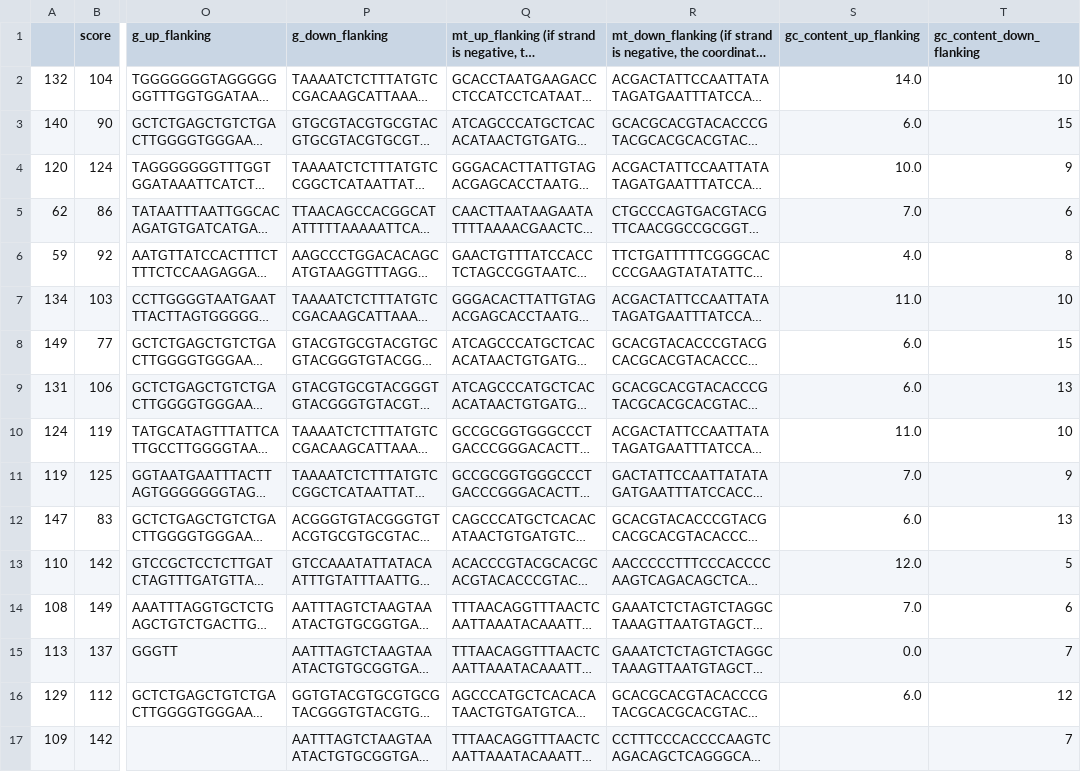
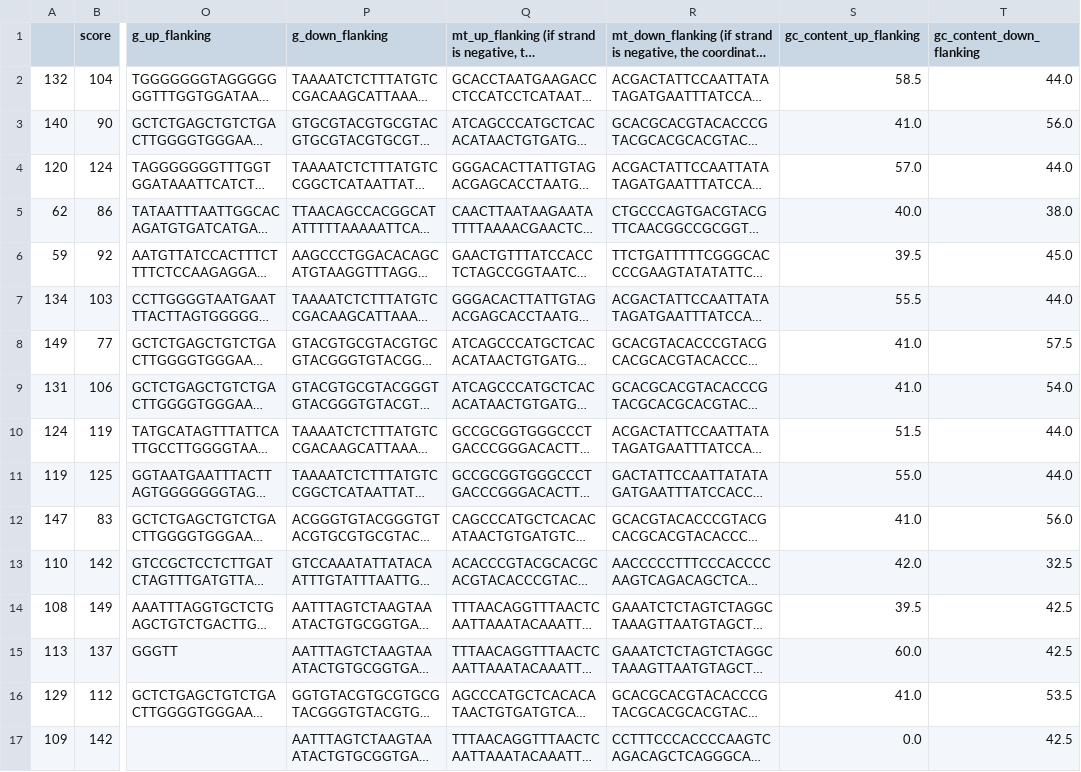
Before and after one commit to balintbiro/Oryctolagus_cuniculus_numts, a CSV file: results/gc_content_primers.csv, drawn as a sheet; only a part is shown, gaps mark what is left out; long unchanged cells end in …; the diff covers the shown part only; the diff names each change by its address in the sheet, - before the commit and + after, or states it on an @@ line.

```diff
--- a/results/gc_content_primers.csv
+++ b/results/gc_content_primers.csv
-S2 (gc_content_up_flanking): 14.0
+S2 (gc_content_up_flanking): 58.5
-T2 (gc_content_down_flanking): 10
+T2 (gc_content_down_flanking): 44.0
-S3 (gc_content_up_flanking): 6.0
+S3 (gc_content_up_flanking): 41.0
-T3 (gc_content_down_flanking): 15
+T3 (gc_content_down_flanking): 56.0
-S4 (gc_content_up_flanking): 10.0
+S4 (gc_content_up_flanking): 57.0
-T4 (gc_content_down_flanking): 9
+T4 (gc_content_down_flanking): 44.0
-S5 (gc_content_up_flanking): 7.0
+S5 (gc_content_up_flanking): 40.0
-T5 (gc_content_down_flanking): 6
+T5 (gc_content_down_flanking): 38.0
-S6 (gc_content_up_flanking): 4.0
+S6 (gc_content_up_flanking): 39.5
-T6 (gc_content_down_flanking): 8
+T6 (gc_content_down_flanking): 45.0
-S7 (gc_content_up_flanking): 11.0
+S7 (gc_content_up_flanking): 55.5
-T7 (gc_content_down_flanking): 10
+T7 (gc_content_down_flanking): 44.0
-S8:S9 (gc_content_up_flanking): 6.0
+S8:S9 (gc_content_up_flanking): 41.0
-T8 (gc_content_down_flanking): 15
+T8 (gc_content_down_flanking): 57.5
-T9 (gc_content_down_flanking): 13
+T9 (gc_content_down_flanking): 54.0
-S10 (gc_content_up_flanking): 11.0
+S10 (gc_content_up_flanking): 51.5
-T10 (gc_content_down_flanking): 10
+T10 (gc_content_down_flanking): 44.0
-S11 (gc_content_up_flanking): 7.0
+S11 (gc_content_up_flanking): 55.0
-T11 (gc_content_down_flanking): 9
+T11 (gc_content_down_flanking): 44.0
-S12 (gc_content_up_flanking): 6.0
+S12 (gc_content_up_flanking): 41.0
-T12 (gc_content_down_flanking): 13
+T12 (gc_content_down_flanking): 56.0
-S13 (gc_content_up_flanking): 12.0
+S13 (gc_content_up_flanking): 42.0
-T13 (gc_content_down_flanking): 5
+T13 (gc_content_down_flanking): 32.5
-S14 (gc_content_up_flanking): 7.0
+S14 (gc_content_up_flanking): 39.5
-T14 (gc_content_down_flanking): 6
+T14 (gc_content_down_flanking): 42.5
-S15 (gc_content_up_flanking): 0.0
+S15 (gc_content_up_flanking): 60.0
-T15 (gc_content_down_flanking): 7
+T15 (gc_content_down_flanking): 42.5
-S16 (gc_content_up_flanking): 6.0
+S16 (gc_content_up_flanking): 41.0
-T16 (gc_content_down_flanking): 12
+T16 (gc_content_down_flanking): 53.5
-S17 (gc_content_up_flanking): (empty)
+S17 (gc_content_up_flanking): 0.0
-T17 (gc_content_down_flanking): 7
+T17 (gc_content_down_flanking): 42.5
```
Also changed, not shown: 47 edited cells elsewhere in this file, results/gc_content_numts.csv, 2 other files.
